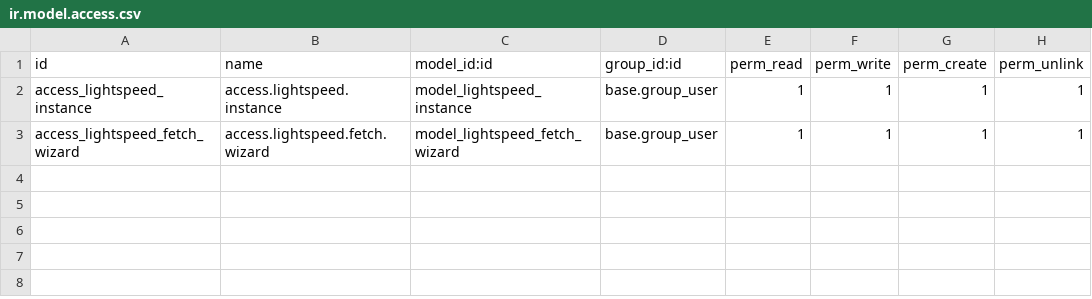
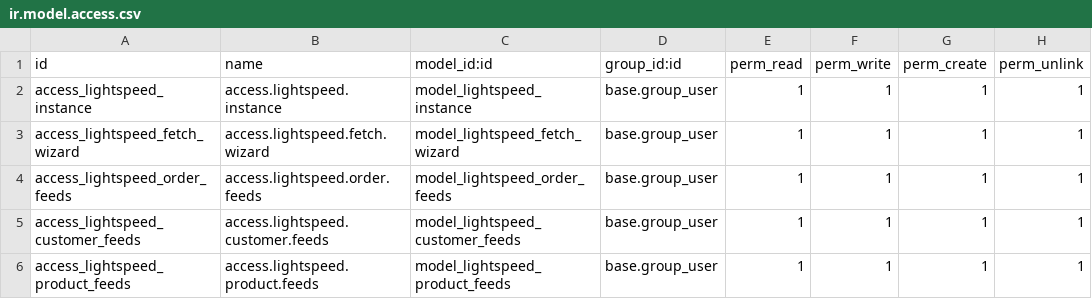
Before and after one commit to nadir-messaoudene/linus, a CSV file: syncoria_lightspeed/security/ir.model.access.csv, drawn as a sheet.

Commit message:
[UPDATE] syncoria_lightspeed: update wizard and feeds

```diff
--- a/syncoria_lightspeed/security/ir.model.access.csv
+++ b/syncoria_lightspeed/security/ir.model.access.csv
@@ -3 +3,4 @@ access_lightspeed_instance,access.lightspeed.instance,model_lightspeed_instance,
 access_lightspeed_fetch_wizard,access.lightspeed.fetch.wizard,model_lightspeed_fetch_wizard,base.group_user,1,1,1,1
+access_lightspeed_order_feeds,access.lightspeed.order.feeds,model_lightspeed_order_feeds,base.group_user,1,1,1,1
+access_lightspeed_customer_feeds,access.lightspeed.customer.feeds,model_lightspeed_customer_feeds,base.group_user,1,1,1,1
+access_lightspeed_product_feeds,access.lightspeed.product.feeds,model_lightspeed_product_feeds,base.group_user,1,1,1,1
```
Also changed, not shown: 3 other files.
